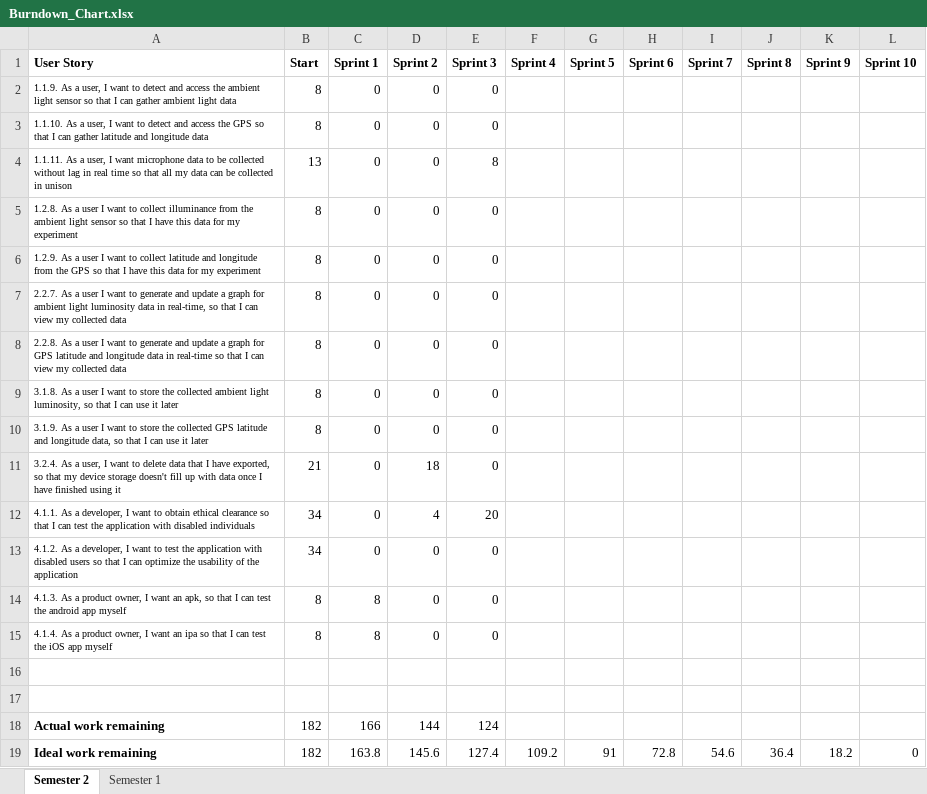
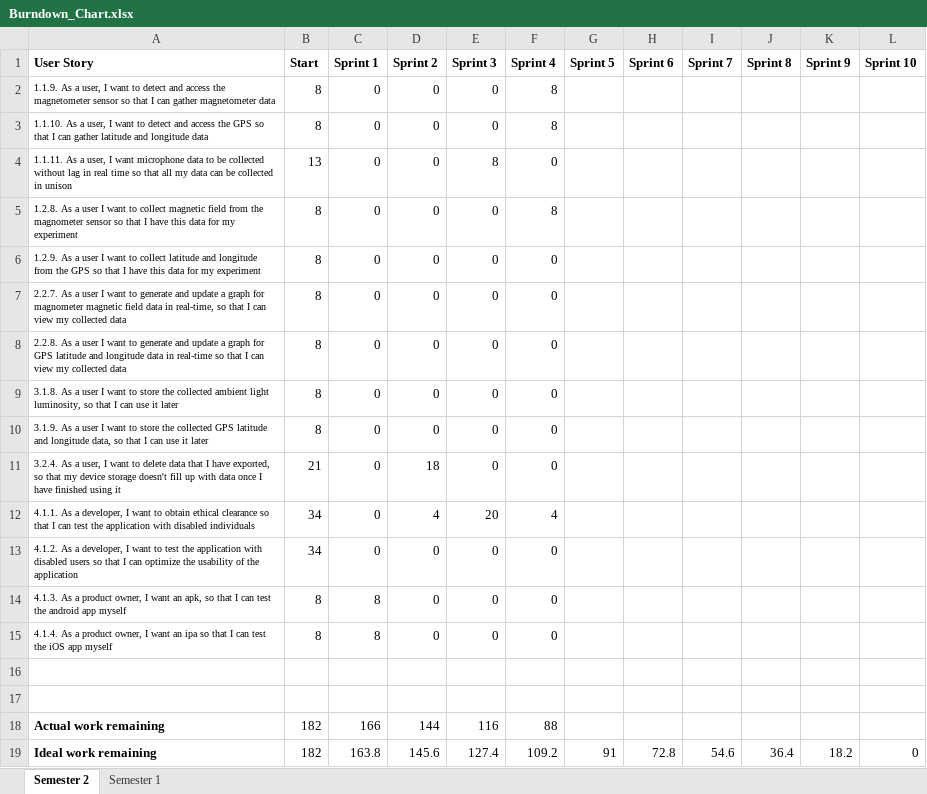
Before and after one commit to IanOxborrow/Sensible, an Excel workbook: Background Documentation/Burndown Chart/Burndown_Chart.xlsx, sheet Semester 2, drawn as a sheet; values as stored, in another font and other column widths than the file's, no borders; charts and pictures not drawn; the diff names each change by its address in the sheet, - before the commit and + after, or states it on an @@ line.

Commit message:
Replace Burndown_Chart.xlsx

```diff
--- a/Background Documentation/Burndown Chart/Burndown_Chart.xlsx (sheet Semester 2)
+++ b/Background Documentation/Burndown Chart/Burndown_Chart.xlsx (sheet Semester 2)
-A2 (User Story): …access the ambient light sensor so that I can gather ambient light data
+A2 (User Story): …access the magnetometer sensor so that I can gather magnetometer data
-F2:F3 (Sprint 4): (empty)
+F2:F3 (Sprint 4): 8
-F4 (Sprint 4): (empty)
+F4 (Sprint 4): 0
-A5 (User Story): …to collect illuminance from the ambient light sensor so…
+A5 (User Story): …to collect magnetic field from the magnometer sensor so…
-F5 (Sprint 4): (empty)
+F5 (Sprint 4): 8
-F6:F11 (Sprint 4): (empty)
+F6:F11 (Sprint 4): 0
-A7 (User Story): …graph for ambient light luminosity data in…
+A7 (User Story): …graph for magnometer magnetic field data in…
-F12 (Sprint 4): (empty)
+F12 (Sprint 4): 4
-F13:F15 (Sprint 4): (empty)
+F13:F15 (Sprint 4): 0
-E18 (Sprint 3): 124
+E18 (Sprint 3): 116
-F18 (Sprint 4): (empty)
+F18 (Sprint 4): 88
```
Also changed, not shown: formulas that keep their value, charts or pictures.
